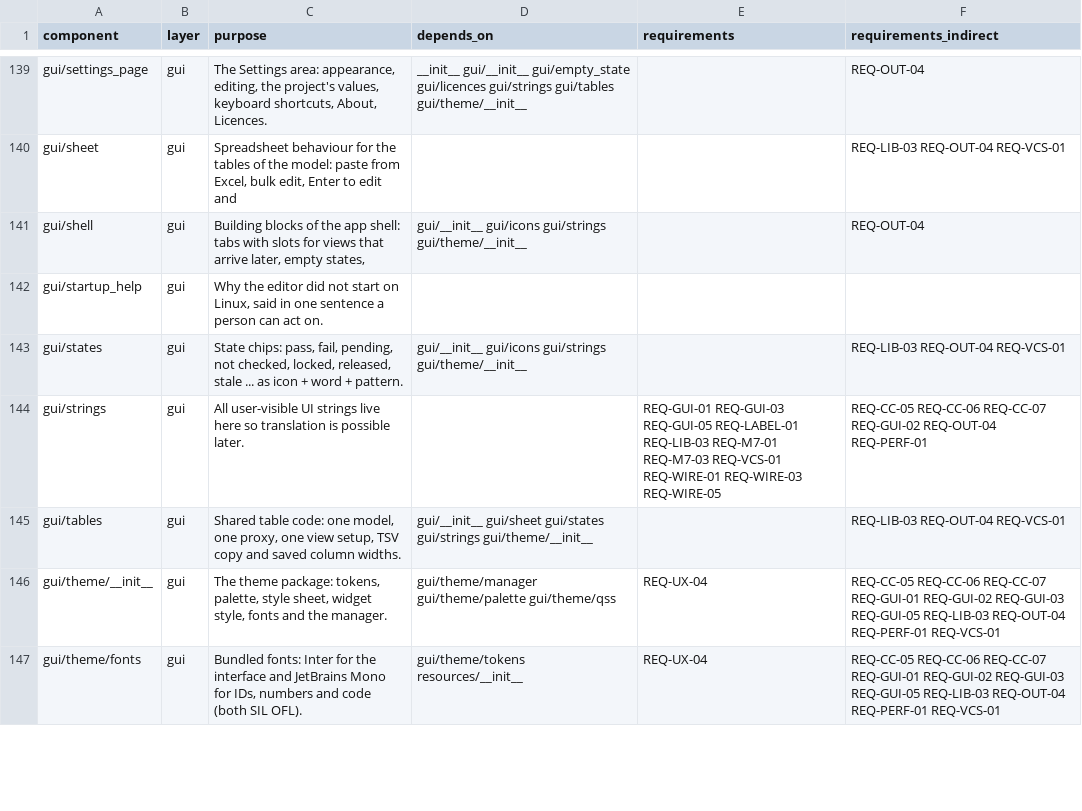
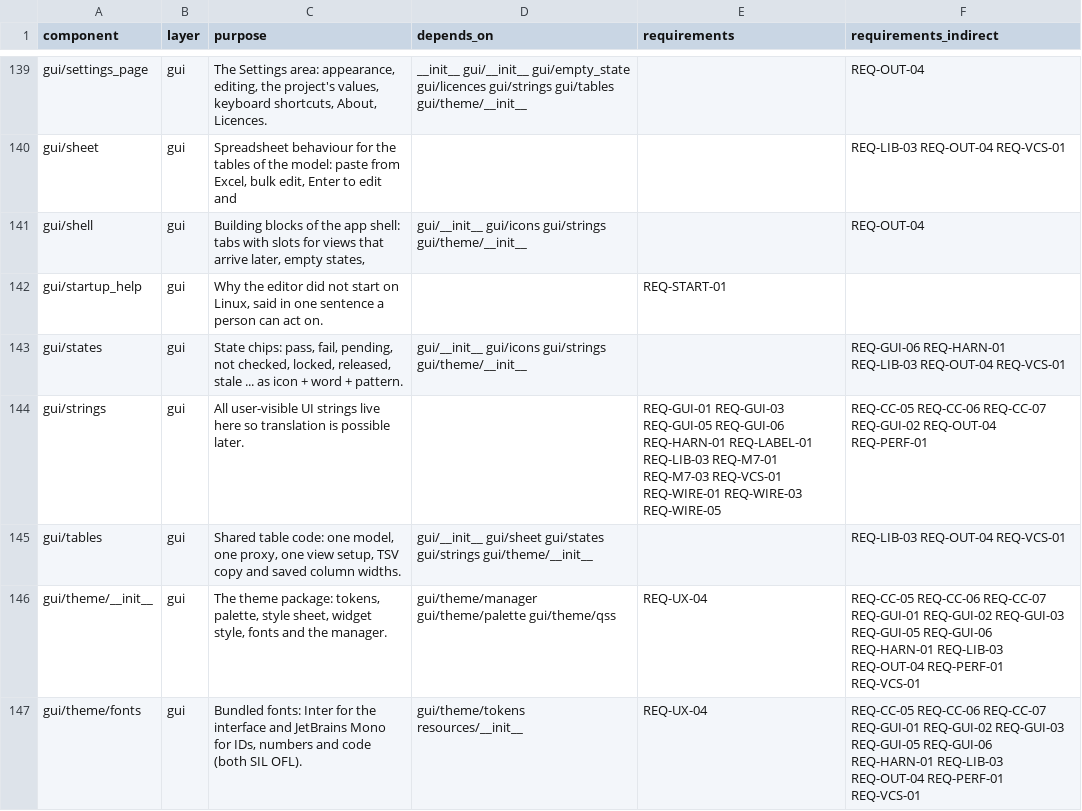
Before and after one commit to 0h3xn4/WireViz-HarnessDesignStudio, a CSV file: HarnessDesignStudio/compliance/sdd_components.csv, drawn as a sheet; only a part is shown, gaps mark what is left out; the diff covers the shown part only.

```diff
--- a/HarnessDesignStudio/compliance/sdd_components.csv
+++ b/HarnessDesignStudio/compliance/sdd_components.csv
@@ -141,7 +141,7 @@ gui/sheet,gui,"Spreadsheet behaviour for the tables of the model: paste from Exc
 gui/shell,gui,"Building blocks of the app shell: tabs with slots for views that arrive later, empty states,",gui/__init__ gui/icons gui/strings gui/theme/__init__,,REQ-OUT-04
-gui/startup_help,gui,"Why the editor did not start on Linux, said in one sentence a person can act on.",,,
-gui/states,gui,"State chips: pass, fail, pending, not checked, locked, released, stale ... as icon + word + pattern.",gui/__init__ gui/icons gui/strings gui/theme/__init__,,REQ-LIB-03 REQ-OUT-04 REQ-VCS-01
-gui/strings,gui,All user-visible UI strings live here so translation is possible later.,,REQ-GUI-01 REQ-GUI-03 REQ-GUI-05 REQ-LABEL-01 REQ-LIB-03 REQ-M7-01 REQ-M7-03 REQ-VCS-01 REQ-WIRE-01 REQ-WIRE-03 REQ-WIRE-05,REQ-CC-05 REQ-CC-06 REQ-CC-07 REQ-GUI-02 REQ-OUT-04 REQ-PERF-01
+gui/startup_help,gui,"Why the editor did not start on Linux, said in one sentence a person can act on.",,REQ-START-01,
+gui/states,gui,"State chips: pass, fail, pending, not checked, locked, released, stale ... as icon + word + pattern.",gui/__init__ gui/icons gui/strings gui/theme/__init__,,REQ-GUI-06 REQ-HARN-01 REQ-LIB-03 REQ-OUT-04 REQ-VCS-01
+gui/strings,gui,All user-visible UI strings live here so translation is possible later.,,REQ-GUI-01 REQ-GUI-03 REQ-GUI-05 REQ-GUI-06 REQ-HARN-01 REQ-LABEL-01 REQ-LIB-03 REQ-M7-01 REQ-M7-03 REQ-VCS-01 REQ-WIRE-01 REQ-WIRE-03 REQ-WIRE-05,REQ-CC-05 REQ-CC-06 REQ-CC-07 REQ-GUI-02 REQ-OUT-04 REQ-PERF-01
 gui/tables,gui,"Shared table code: one model, one proxy, one view setup, TSV copy and saved column widths.",gui/__init__ gui/sheet gui/states gui/strings gui/theme/__init__,,REQ-LIB-03 REQ-OUT-04 REQ-VCS-01
-gui/theme/__init__,gui,"The theme package: tokens, palette, style sheet, widget style, fonts and the manager.",gui/theme/manager gui/theme/palette gui/theme/qss,REQ-UX-04,REQ-CC-05 REQ-CC-06 REQ-CC-07 REQ-GUI-01 REQ-GUI-02 REQ-GUI-03 REQ-GUI-05 REQ-LIB-03 REQ-OUT-04 REQ-PERF-01 REQ-VCS-01
-gui/theme/fonts,gui,"Bundled fonts: Inter for the interface and JetBrains Mono for IDs, numbers and code (both SIL OFL).",gui/theme/tokens resources/__init__,REQ-UX-04,REQ-CC-05 REQ-CC-06 REQ-CC-07 REQ-GUI-01 REQ-GUI-02 REQ-GUI-03 REQ-GUI-05 REQ-LIB-03 REQ-OUT-04 REQ-PERF-01 REQ-VCS-01
+gui/theme/__init__,gui,"The theme package: tokens, palette, style sheet, widget style, fonts and the manager.",gui/theme/manager gui/theme/palette gui/theme/qss,REQ-UX-04,REQ-CC-05 REQ-CC-06 REQ-CC-07 REQ-GUI-01 REQ-GUI-02 REQ-GUI-03 REQ-GUI-05 REQ-GUI-06 REQ-HARN-01 REQ-LIB-03 REQ-OUT-04 REQ-PERF-01 REQ-VCS-01
+gui/theme/fonts,gui,"Bundled fonts: Inter for the interface and JetBrains Mono for IDs, numbers and code (both SIL OFL).",gui/theme/tokens resources/__init__,REQ-UX-04,REQ-CC-05 REQ-CC-06 REQ-CC-07 REQ-GUI-01 REQ-GUI-02 REQ-GUI-03 REQ-GUI-05 REQ-GUI-06 REQ-HARN-01 REQ-LIB-03 REQ-OUT-04 REQ-PERF-01 REQ-VCS-01
```
Also changed, not shown: 70 edited cells elsewhere in this file, HarnessDesignStudio/compliance/traceability.csv, 11 other files.
